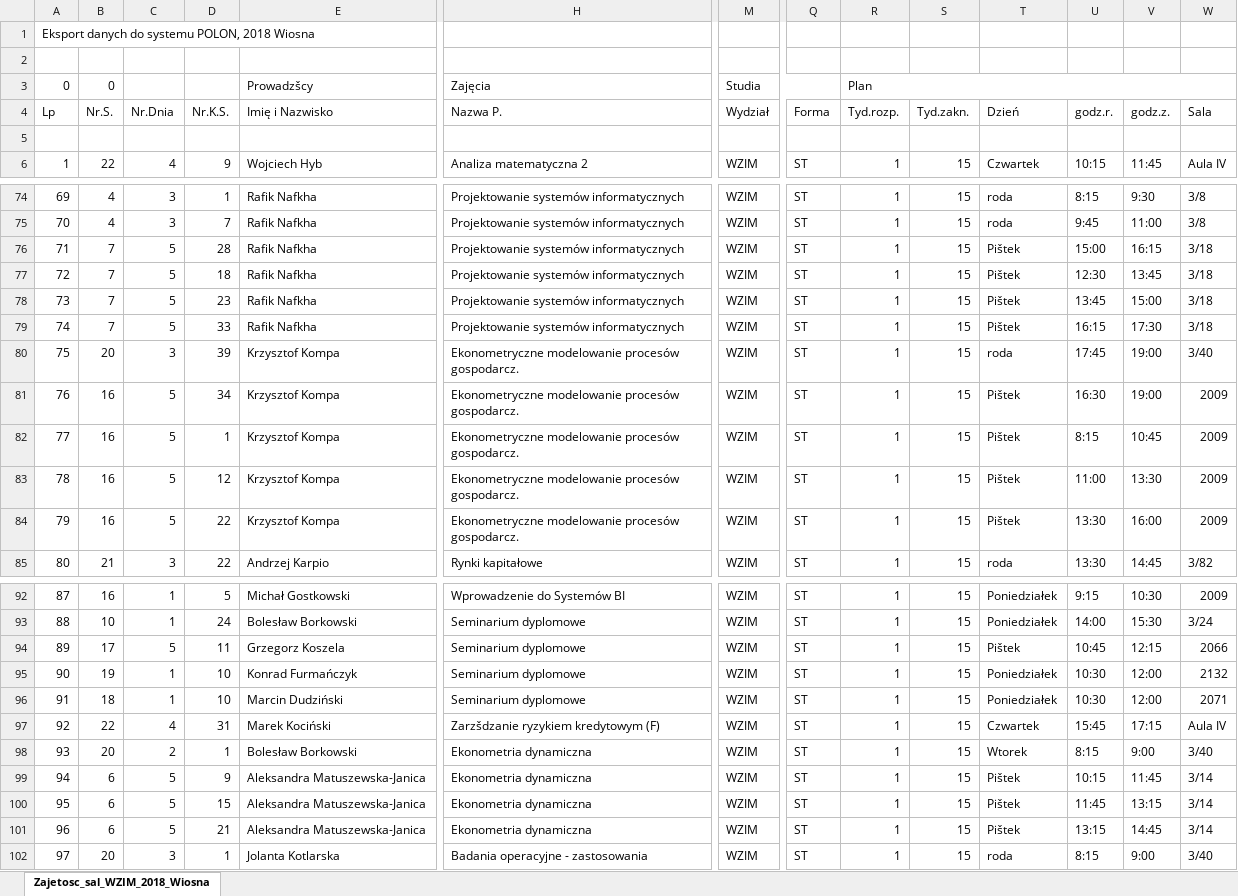
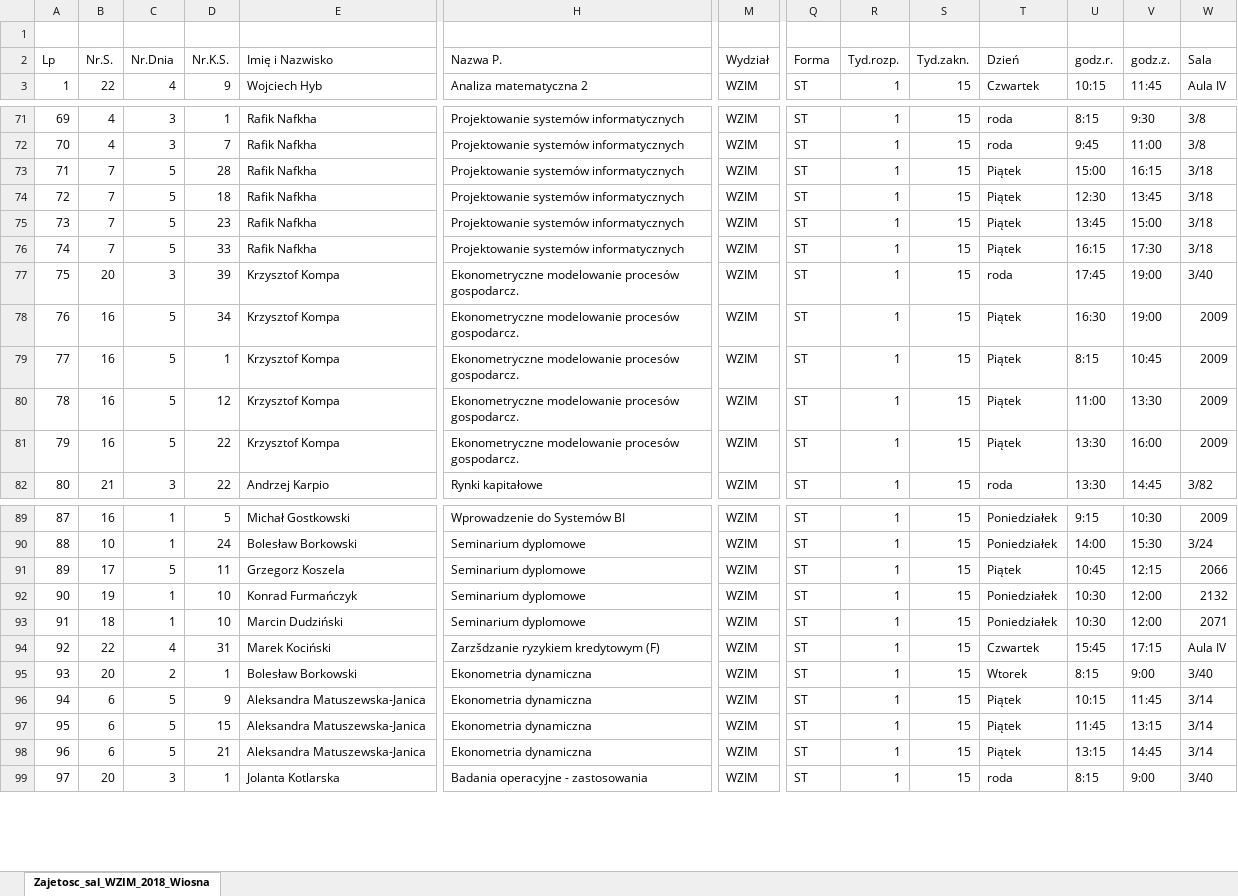
Before and after one commit to lukaszsoleski/RoomOccupancy, an Excel workbook: RoomOccupancy.Persistence/Initializer/Files/Tst1_Zajetosc_sal_WZIM_2018_Wiosna.xlsx, sheet Zajetosc_sal_WZIM_2018_Wiosna, drawn as a sheet; only a part is shown, gaps mark what is left out; values as stored, in another font and other column widths than the file's, no cell formats; removed rows and columns are numbered as before the commit, all else as after; rows hold the shown columns only; the diff covers the shown part only; the diff names each change by its address in the sheet, - before the commit and + after, or states it on an @@ line.

```diff
--- a/RoomOccupancy.Persistence/Initializer/Files/Tst1_Zajetosc_sal_WZIM_2018_Wiosna.xlsx (sheet Zajetosc_sal_WZIM_2018_Wiosna)
+++ b/RoomOccupancy.Persistence/Initializer/Files/Tst1_Zajetosc_sal_WZIM_2018_Wiosna.xlsx (sheet Zajetosc_sal_WZIM_2018_Wiosna)
@@ column A (Lp) renumbered in row 1 @@
-row 2: (empty)
-row 3: 0 | 0 |  |  | Prowadzšcy | Zajęcia | Studia |  | Plan
-row 5: (empty)
-T73:T76 (Dzień): Pištek
+T73:T76 (Dzień): Piątek
-T78:T81 (Dzień): Pištek
+T78:T81 (Dzień): Piątek
-T91 (Dzień): Pištek
+T91 (Dzień): Piątek
-T96:T98 (Dzień): Pištek
+T96:T98 (Dzień): Piątek
```
Also changed, not shown: 5 removed rows and 10 edited cells elsewhere in this sheet, cell formats, RoomOccupancy.Persistence/Initializer/Files/SaleWzim.xlsx, 11 other files.
